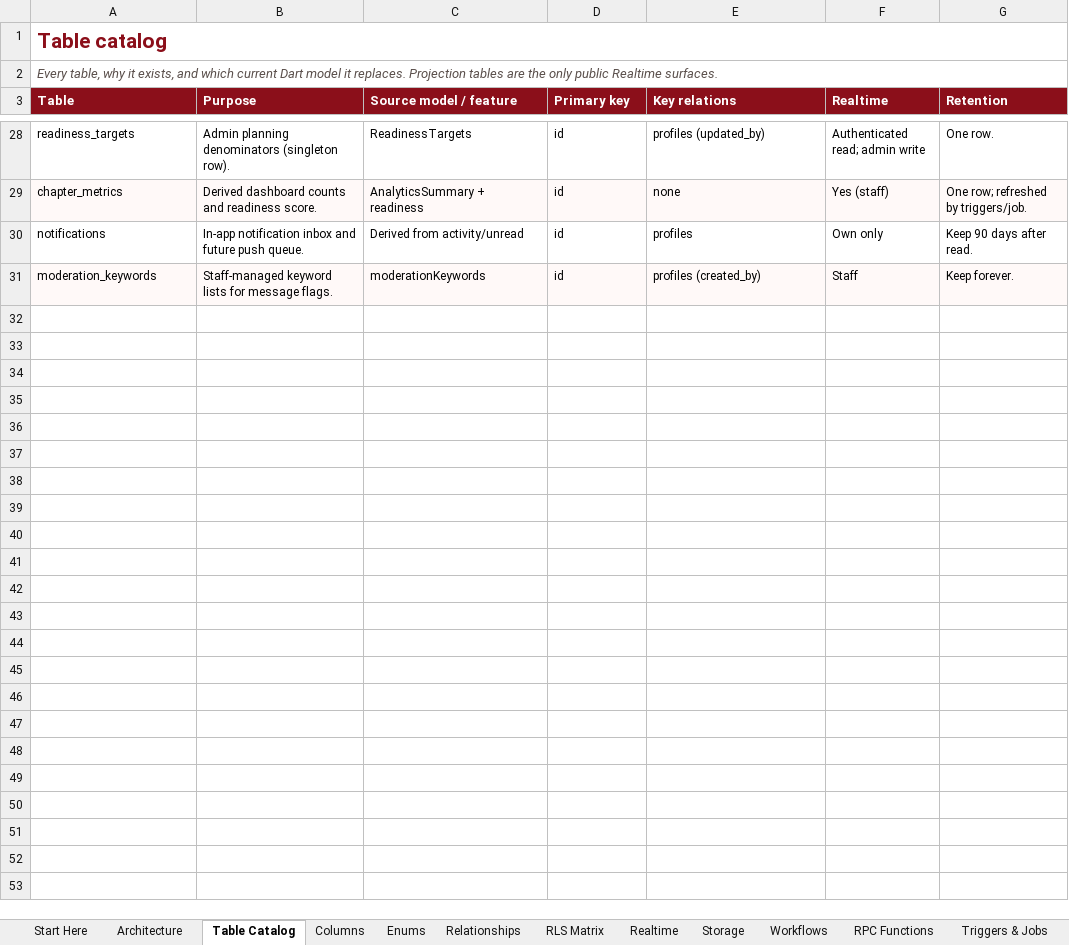
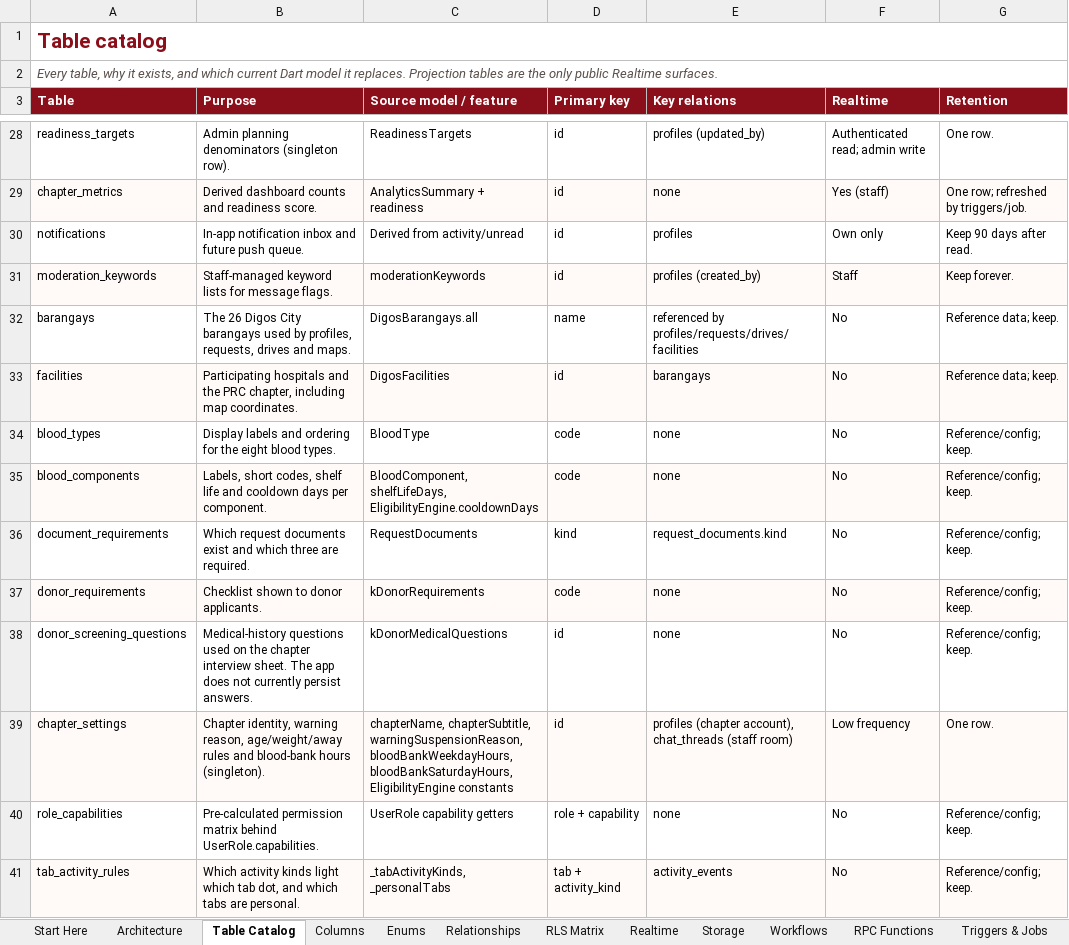
Before and after one commit to 4fm1zuki/tabang, an Excel workbook: docs/backend/TABANG_Backend_Guide.xlsx, sheet Table Catalog, drawn as a sheet; only a part is shown, gaps mark what is left out; values as stored, in another font and other column widths than the file's, no borders; the diff names each change by its address in the sheet, - before the commit and + after, or states it on an @@ line.

Commit message:
Close backend coverage gaps and audit every model field
Adds a 282-row model coverage audit, 83 derived/pre-calculated value mappings, an IDs and cardinality sheet, and a gap-closure log. Adds the missing barangay/facility/blood-type/component/document/donor/screening/chapter/role/tab-rule reference tables, eligibility blocker fields, alias snapshots, legacy IDs, donation sync, public projections and derived views to the starter schema.

```diff
--- a/docs/backend/TABANG_Backend_Guide.xlsx (sheet Table Catalog)
+++ b/docs/backend/TABANG_Backend_Guide.xlsx (sheet Table Catalog)
+row 32: barangays | The 26 Digos City barangays used by profiles, requests, drives and maps. | DigosBarangays.all | name | referenced by profiles/requests/drives/facilities | No | Reference data; keep.
+row 33: facilities | Participating hospitals and the PRC chapter, including map coordinates. | DigosFacilities | id | barangays | No | Reference data; keep.
+row 34: blood_types | Display labels and ordering for the eight blood types. | BloodType | code | none | No | Reference/config; keep.
+row 35: blood_components | Labels, short codes, shelf life and cooldown days per component. | BloodComponent, shelfLifeDays, EligibilityEngine.cooldownDays | code | none | No | Reference/config; keep.
+row 36: document_requirements | Which request documents exist and which three are required. | RequestDocuments | kind | request_documents.kind | No | Reference/config; keep.
+row 37: donor_requirements | Checklist shown to donor applicants. | kDonorRequirements | code | none | No | Reference/config; keep.
+row 38: donor_screening_questions | Medical-history questions used on the chapter interview sheet. The app does not currently persist answers. | kDonorMedicalQuestions | id | none | No | Reference/config; keep.
+row 39: chapter_settings | Chapter identity, warning reason, age/weight/away rules and blood-bank hours (singleton). | chapterName, chapterSubtitle, warningSuspensionReason, bloodBankWeekdayHours, bloodBankSaturdayHours, EligibilityEngine constants | id | profiles (chapter account), chat_threads (staff room) | Low frequency | One row.
+row 40: role_capabilities | Pre-calculated permission matrix behind UserRole.capabilities. | UserRole capability getters | role + capability | none | No | Reference/config; keep.
+row 41: tab_activity_rules | Which activity kinds light which tab dot, and which tabs are personal. | _tabActivityKinds, _personalTabs | tab + activity_kind | activity_events | No | Reference/config; keep.
```
Also changed, not shown: sheet Columns, sheet Migration Map, sheet RLS Matrix, sheet Relationships, sheet Seed Counts, sheet Realtime, 2 more sheets, other sheet tabs, 3 other files.
